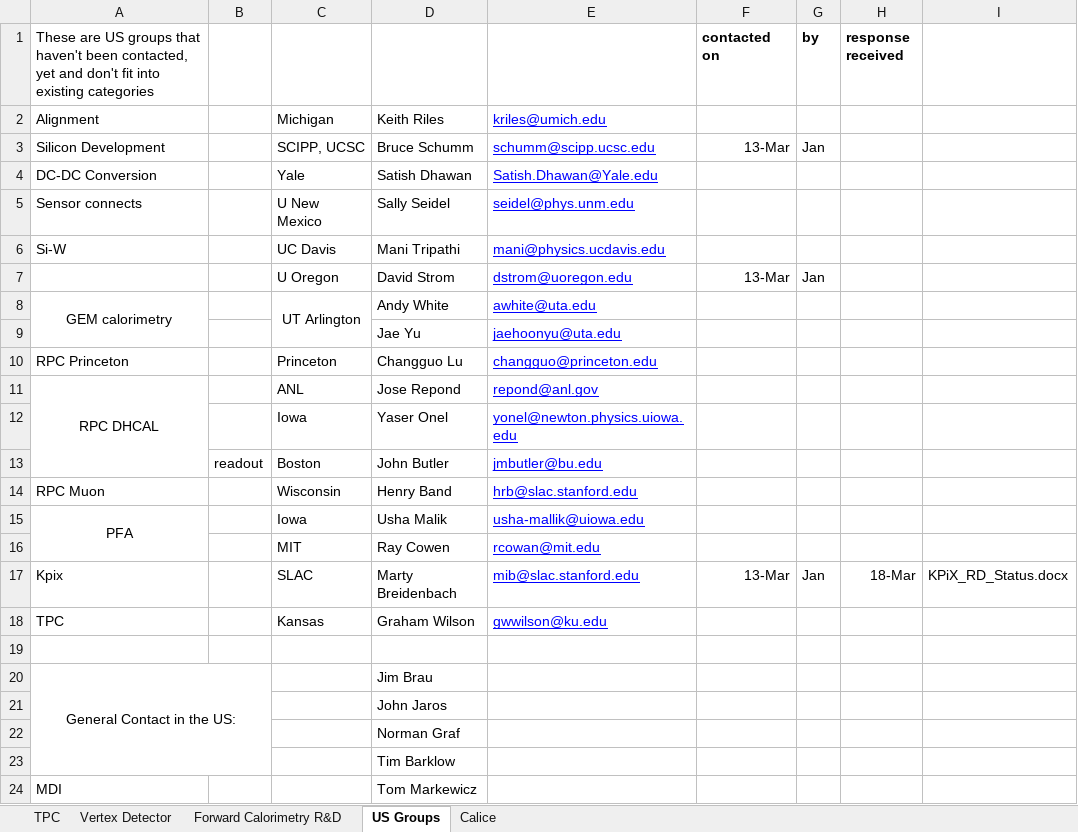
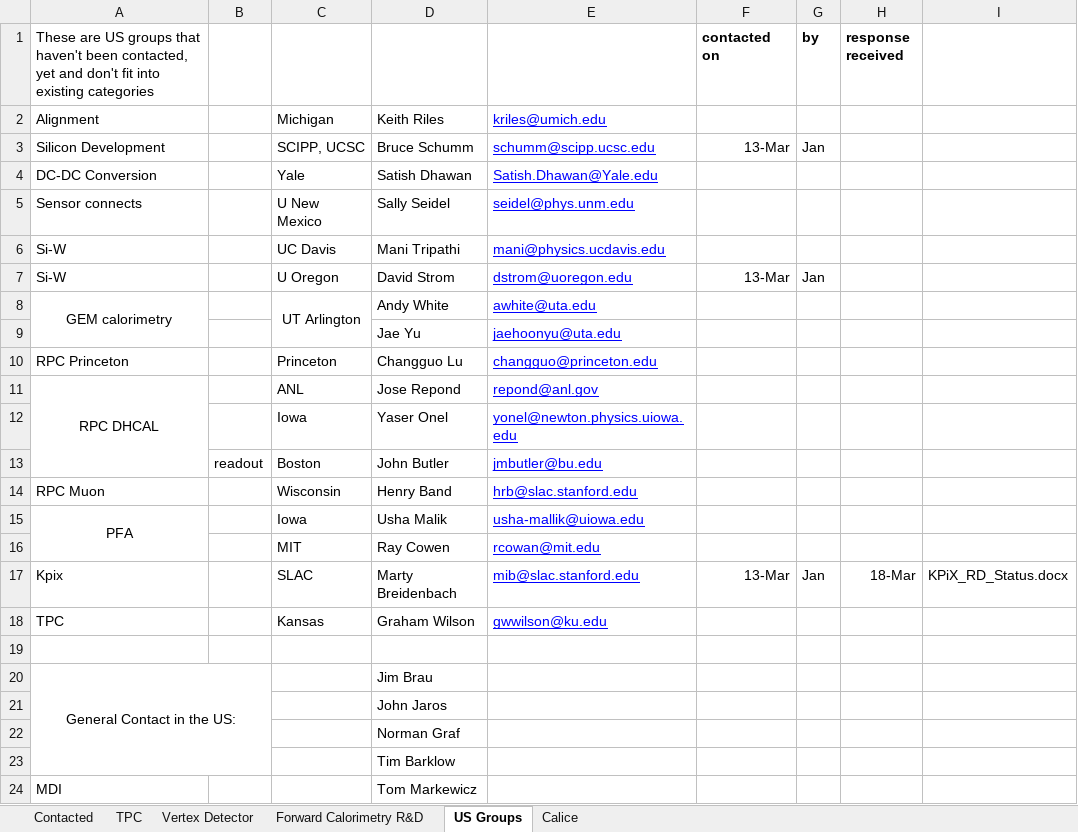
Before and after one commit to jstrube/LinearColliderDetectorRnD, an Excel workbook: ListOfGroups.xlsx, sheet US Groups, drawn as a sheet; values as stored, in another font and other column widths than the file's, no borders; the diff names each change by its address in the sheet, - before the commit and + after, or states it on an @@ line.

```diff
--- a/ListOfGroups.xlsx (sheet US Groups)
+++ b/ListOfGroups.xlsx (sheet US Groups)
+sheet tab: Contacted
-A7: (empty)
+A7: Si-W
```
Also changed, not shown: sheet Calice, sheet TPC.
